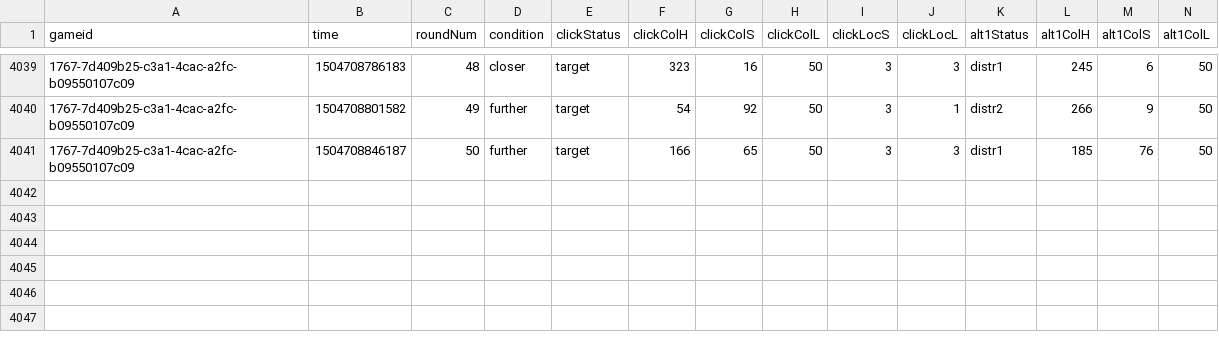
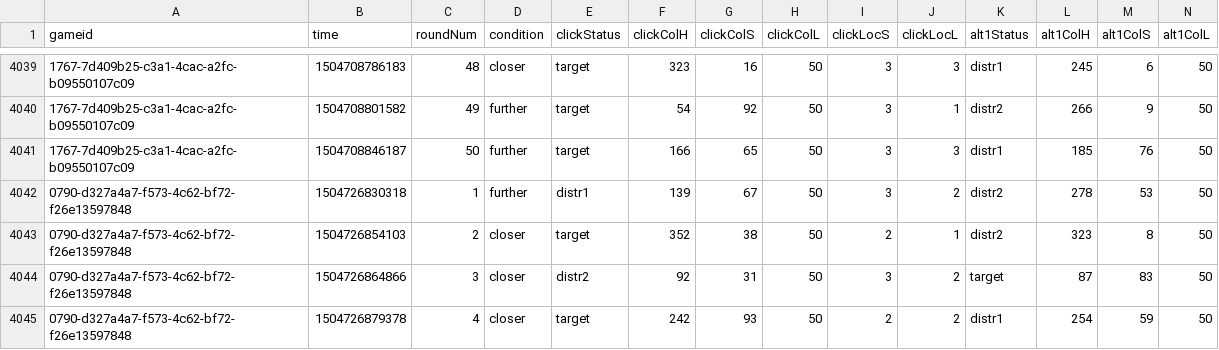
Before and after one commit to andrewjong/reference_games, a CSV file: data/colors/chineseColorRef/gameData/colorReferenceClicksChinese.csv, drawn as a sheet; only a part is shown, gaps mark what is left out; rows hold the shown columns only; the diff names each change by its address in the sheet, - before the commit and + after, or states it on an @@ line.

```diff
--- a/data/colors/chineseColorRef/gameData/colorReferenceClicksChinese.csv
+++ b/data/colors/chineseColorRef/gameData/colorReferenceClicksChinese.csv
+row 4042: 0790-d327a4a7-f573-4c62-bf72-f26e13597848 | 1504726830318 | 1 | further | distr1 | 139 | 67 | 50 | 3 | 2 | distr2 | 278 | 53 | 50
+row 4043: 0790-d327a4a7-f573-4c62-bf72-f26e13597848 | 1504726854103 | 2 | closer | target | 352 | 38 | 50 | 2 | 1 | distr2 | 323 | 8 | 50
+row 4044: 0790-d327a4a7-f573-4c62-bf72-f26e13597848 | 1504726864866 | 3 | closer | distr2 | 92 | 31 | 50 | 3 | 2 | target | 87 | 83 | 50
+row 4045: 0790-d327a4a7-f573-4c62-bf72-f26e13597848 | 1504726879378 | 4 | closer | target | 242 | 93 | 50 | 2 | 2 | distr1 | 254 | 59 | 50
```
Also changed, not shown: data/colors/chineseColorRef/gameData/colorReferenceMessageChinese.csv, 2 other files.
